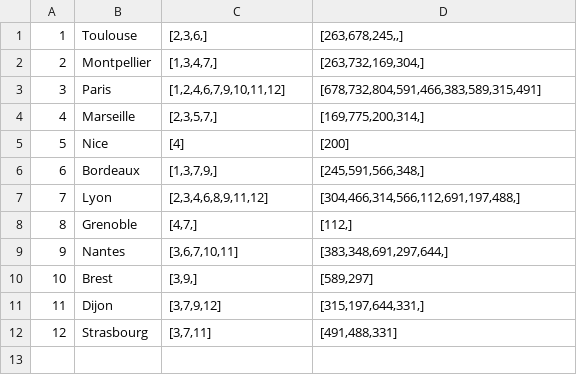
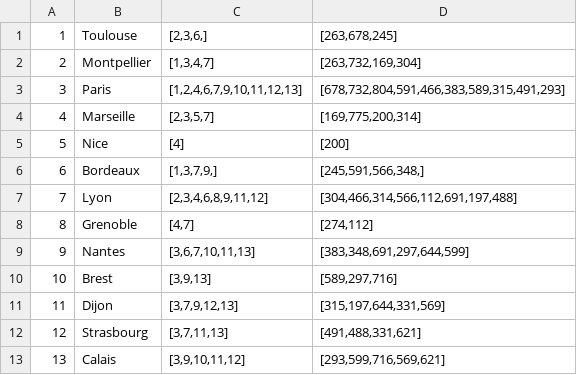
Before and after one commit to CPavieR/projet-jeux, a CSV file: villes.csv, drawn as a sheet.

Commit message:
Update villes.csv
Ajout d'une ville supplémentaire + correction des erreurs comme les "," en trop ou encore les id qui ne correspondait pas au chemin

```diff
--- a/villes.csv
+++ b/villes.csv
@@ -1,12 +1,13 @@
-1;Toulouse;[2,3,6,];[263,678,245,,]
-2;Montpellier;[1,3,4,7,];[263,732,169,304,]
-3;Paris;[1,2,4,6,7,9,10,11,12];[678,732,804,591,466,383,589,315,491]
-4;Marseille;[2,3,5,7,];[169,775,200,314,]
+1;Toulouse;[2,3,6,];[263,678,245]
+2;Montpellier;[1,3,4,7];[263,732,169,304]
+3;Paris;[1,2,4,6,7,9,10,11,12,13];[678,732,804,591,466,383,589,315,491,293]
+4;Marseille;[2,3,5,7];[169,775,200,314]
 5;Nice;[4];[200]
 6;Bordeaux;[1,3,7,9,];[245,591,566,348,]
-7;Lyon;[2,3,4,6,8,9,11,12];[304,466,314,566,112,691,197,488,]
-8;Grenoble;[4,7,];[112,]
-9;Nantes;[3,6,7,10,11];[383,348,691,297,644,]
-10;Brest;[3,9,];[589,297]
-11;Dijon;[3,7,9,12];[315,197,644,331,]
-12;Strasbourg;[3,7,11];[491,488,331]
+7;Lyon;[2,3,4,6,8,9,11,12];[304,466,314,566,112,691,197,488]
+8;Grenoble;[4,7];[274,112]
+9;Nantes;[3,6,7,10,11,13];[383,348,691,297,644,599]
+10;Brest;[3,9,13];[589,297,716]
+11;Dijon;[3,7,9,12,13];[315,197,644,331,569]
+12;Strasbourg;[3,7,11,13];[491,488,331,621]
+13;Calais;[3,9,10,11,12];[293,599,716,569,621]
```
